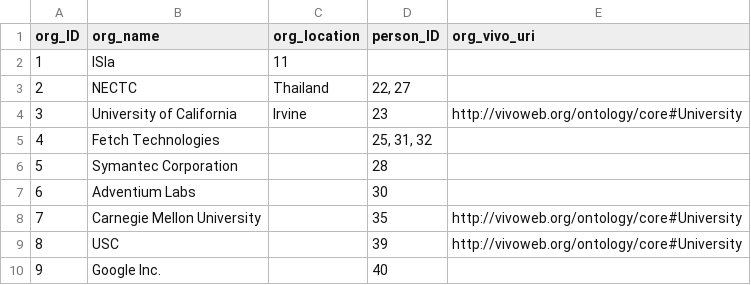
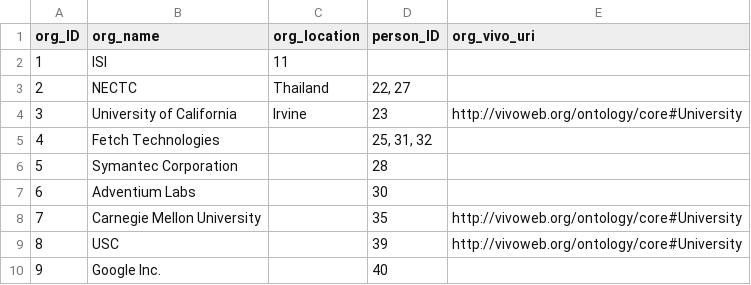
Before and after one commit to chetanme/division-page-data, a CSV file: data/organization.csv, drawn as a sheet.

Commit message:
Update organization.csv

```diff
--- a/data/organization.csv
+++ b/data/organization.csv
@@ -1,3 +1,3 @@
 org_ID,org_name,org_location,person_ID,org_vivo_uri
-1,ISIa,11,
+1,ISI,11,
 2,NECTC,Thailand,"22, 27",
```
